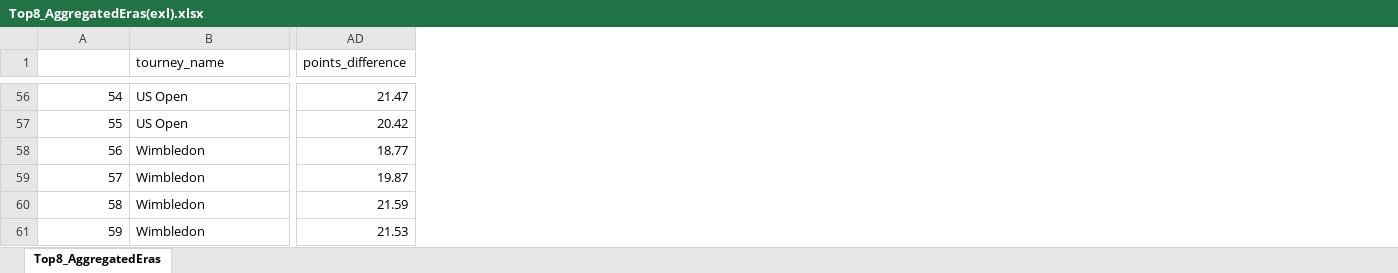
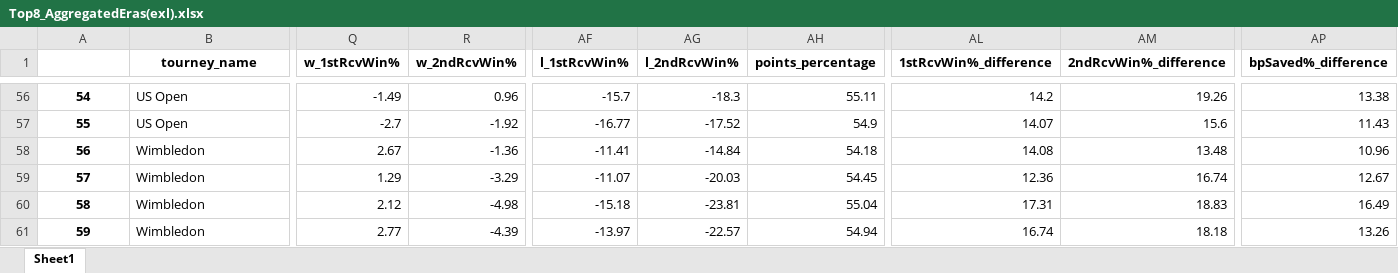
Before and after one commit to Kanackle/ATPWinnersAnalysis, an Excel workbook: ProjectFiles/Top8_AggregatedEras(exl).xlsx, sheet Sheet1, drawn as a sheet; only a part is shown, gaps mark what is left out; values as stored, in another font and other column widths than the file's, no borders; removed rows and columns are numbered as before the commit, all else as after; the diff covers the shown part only; the diff names each change by its address in the sheet, - before the commit and + after, or states it on an @@ line.

```diff
--- a/ProjectFiles/Top8_AggregatedEras(exl).xlsx (sheet Sheet1)
+++ b/ProjectFiles/Top8_AggregatedEras(exl).xlsx (sheet Sheet1)
-sheet tab: Top8_AggregatedEras
+sheet tab: Sheet1
+column Q (w_1stRcvWin%), rows 56-61: -1.49 | -2.7 | 2.67 | 1.29 | 2.12 | 2.77
+column R (w_2ndRcvWin%), rows 56-61: 0.96 | -1.92 | -1.36 | -3.29 | -4.98 | -4.39
-column AD (points_difference), rows 56-61: 21.47 | 20.42 | 18.77 | 19.87 | 21.59 | 21.53
+column AF (l_1stRcvWin%), rows 56-61: -15.7 | -16.77 | -11.41 | -11.07 | -15.18 | -13.97
+column AG (l_2ndRcvWin%), rows 56-61: -18.3 | -17.52 | -14.84 | -20.03 | -23.81 | -22.57
+column AH (points_percentage), rows 56-61: 55.11 | 54.9 | 54.18 | 54.45 | 55.04 | 54.94
+column AL (1stRcvWin%_difference), rows 56-61: 14.2 | 14.07 | 14.08 | 12.36 | 17.31 | 16.74
+column AM (2ndRcvWin%_difference), rows 56-61: 19.26 | 15.6 | 13.48 | 16.74 | 18.83 | 18.18
+column AP (bpSaved%_difference), rows 56-61: 13.38 | 11.43 | 10.96 | 12.67 | 16.49 | 13.26
@@ B1 bold: off → on, alignment: left → center @@
@@ A56:A61 bold: off → on, alignment: right → center @@
```
Also changed, not shown: cell formats elsewhere in this sheet, ProjectFiles/Top8_Aggregated(exl).xlsx, 2 other files.
